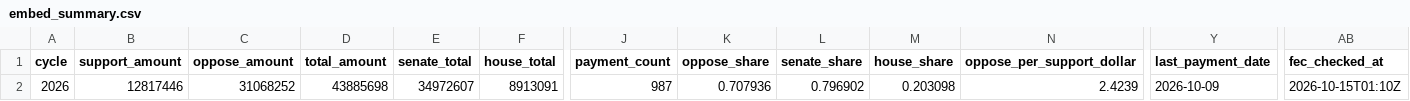
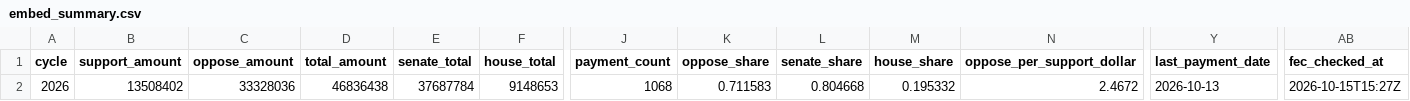
Before and after one commit to wired-investigations/America-PAC-Spending, a CSV file: embed_summary.csv, drawn as a sheet; only a part is shown, gaps mark what is left out; the diff names each change by its address in the sheet, - before the commit and + after, or states it on an @@ line.

```diff
--- a/embed_summary.csv
+++ b/embed_summary.csv
-B2 (support_amount): 12817446
+B2 (support_amount): 13508402
-C2 (oppose_amount): 31068252
+C2 (oppose_amount): 33328036
-D2 (total_amount): 43885698
+D2 (total_amount): 46836438
-E2 (senate_total): 34972607
+E2 (senate_total): 37687784
-F2 (house_total): 8913091
+F2 (house_total): 9148653
-J2 (payment_count): 987
+J2 (payment_count): 1068
-K2 (oppose_share): 0.707936
+K2 (oppose_share): 0.711583
-L2 (senate_share): 0.796902
+L2 (senate_share): 0.804668
-M2 (house_share): 0.203098
+M2 (house_share): 0.195332
-N2 (oppose_per_support_dollar): 2.4239
+N2 (oppose_per_support_dollar): 2.4672
-Y2 (last_payment_date): 2026-10-09
+Y2 (last_payment_date): 2026-10-13
-AB2 (fec_checked_at): 2026-10-15T01:10Z
+AB2 (fec_checked_at): 2026-10-15T15:27Z
```
Also changed, not shown: embed_daily.csv, embed_races.csv, 4 other files.
